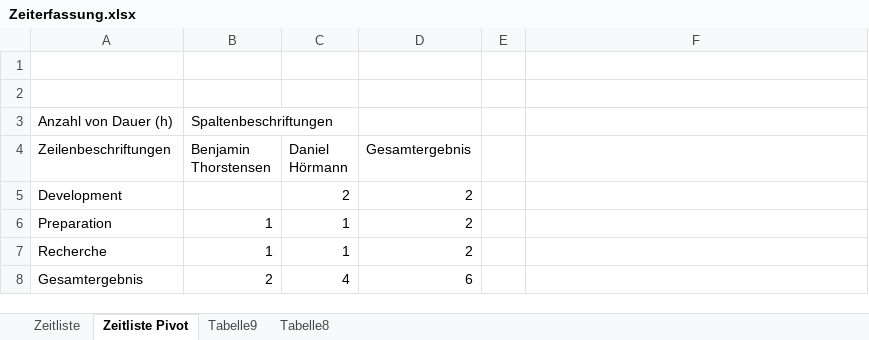
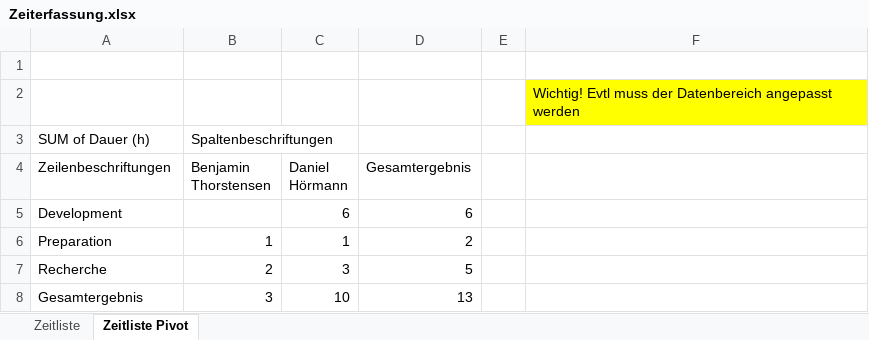
Before and after one commit to tavadi/SWE1, an Excel workbook: Zeiterfassung.xlsx, sheet Zeitliste Pivot, drawn as a sheet; values as stored, in another font and other column widths than the file's, no borders; charts and pictures not drawn; the diff names each change by its address in the sheet, - before the commit and + after, or states it on an @@ line.

```diff
--- a/Zeiterfassung.xlsx (sheet Zeitliste Pivot)
+++ b/Zeiterfassung.xlsx (sheet Zeitliste Pivot)
-sheet tab: Tabelle9
-sheet tab: Tabelle8
-F2: (empty)
+F2: Wichtig! Evtl muss der Datenbereich angepasst werden
-F2 fill: none
+F2 fill: #FFFF00
-A3 (Zeilenbeschriftungen): Anzahl von Dauer (h)
+A3 (Zeilenbeschriftungen): SUM of Dauer (h)
-C5 (Daniel Hörmann): 2
+C5 (Daniel Hörmann): 6
-D5 (Gesamtergebnis): 2
+D5 (Gesamtergebnis): 6
-B7 (Benjamin Thorstensen): 1
+B7 (Benjamin Thorstensen): 2
-C7 (Daniel Hörmann): 1
+C7 (Daniel Hörmann): 3
-D7 (Gesamtergebnis): 2
+D7 (Gesamtergebnis): 5
-B8 (Benjamin Thorstensen): 2
+B8 (Benjamin Thorstensen): 3
-C8 (Daniel Hörmann): 4
+C8 (Daniel Hörmann): 10
-D8 (Gesamtergebnis): 6
+D8 (Gesamtergebnis): 13
```
Also changed, not shown: sheet Zeitliste, charts or pictures, 17 other files.
